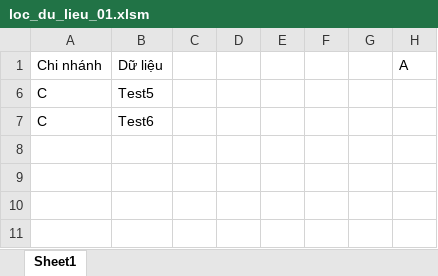
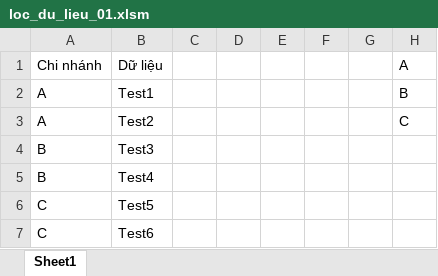
Before and after one commit to ndthanh/VBABook, an Excel workbook: Lọc dữ liệu từ 1 Sheet ra nhiều Sheets/loc_du_lieu_01.xlsm, sheet Sheet1, drawn as a sheet; values as stored, in another font and other column widths than the file's, no borders; the diff names each change by its address in the sheet, - before the commit and + after, or states it on an @@ line.

```diff
--- a/Lọc dữ liệu từ 1 Sheet ra nhiều Sheets/loc_du_lieu_01.xlsm (sheet Sheet1)
+++ b/Lọc dữ liệu từ 1 Sheet ra nhiều Sheets/loc_du_lieu_01.xlsm (sheet Sheet1)
@@ row 2 unhidden: A | Test1 |  |  |  |  |  | B @@
@@ row 3 unhidden: A | Test2 |  |  |  |  |  | C @@
@@ row 4 unhidden: B | Test3 @@
@@ row 5 unhidden: B | Test4 @@
```
Also changed, not shown: 2 other files.
